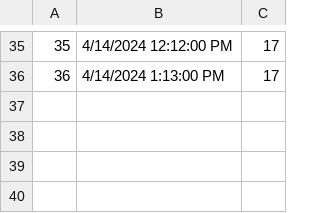
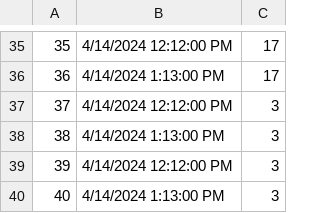
Before and after one commit to ratkovac/Booking-App, a CSV file: Resources/Data/dateRealizations.csv, drawn as a sheet; only a part is shown, gaps mark what is left out; the diff names each change by its address in the sheet, - before the commit and + after, or states it on an @@ line.

```diff
--- a/Resources/Data/dateRealizations.csv
+++ b/Resources/Data/dateRealizations.csv
+row 37: 37 | 4/14/2024 12:12:00 PM | 3
+row 38: 38 | 4/14/2024 1:13:00 PM | 3
+row 39: 39 | 4/14/2024 12:12:00 PM | 3
+row 40: 40 | 4/14/2024 1:13:00 PM | 3
```
Also changed, not shown: Resources/Data/checkpoints.csv, Resources/Data/languages.csv, 11 other files.
